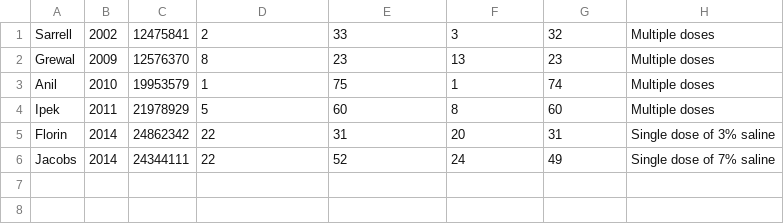
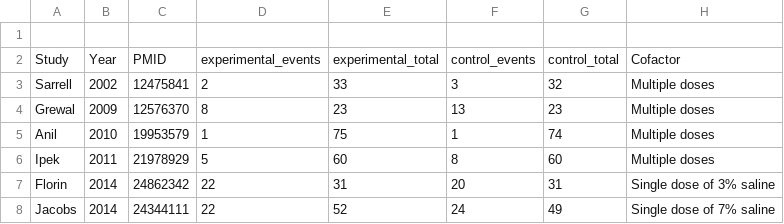
Before and after one commit to openMetaAnalysis/Hypertonic-Saline-for-Bronchiolitis, a CSV file: data/Nebulised hypertonic saline solution for reducing hospitalization in acute bronchiolitis in infants.csv, drawn as a sheet; the diff names each change by its address in the sheet, - before the commit and + after, or states it on an @@ line.

Commit message:
Update Nebulised hypertonic saline solution for reducing hospitalization in acute bronchiolitis in infants.csv

```diff
--- a/data/Nebulised hypertonic saline solution for reducing hospitalization in acute bronchiolitis in infants.csv
+++ b/data/Nebulised hypertonic saline solution for reducing hospitalization in acute bronchiolitis in infants.csv
+row 1: (empty)
+row 2: Study | Year | PMID | experimental_events | experimental_total | control_events | control_total | Cofactor
```
